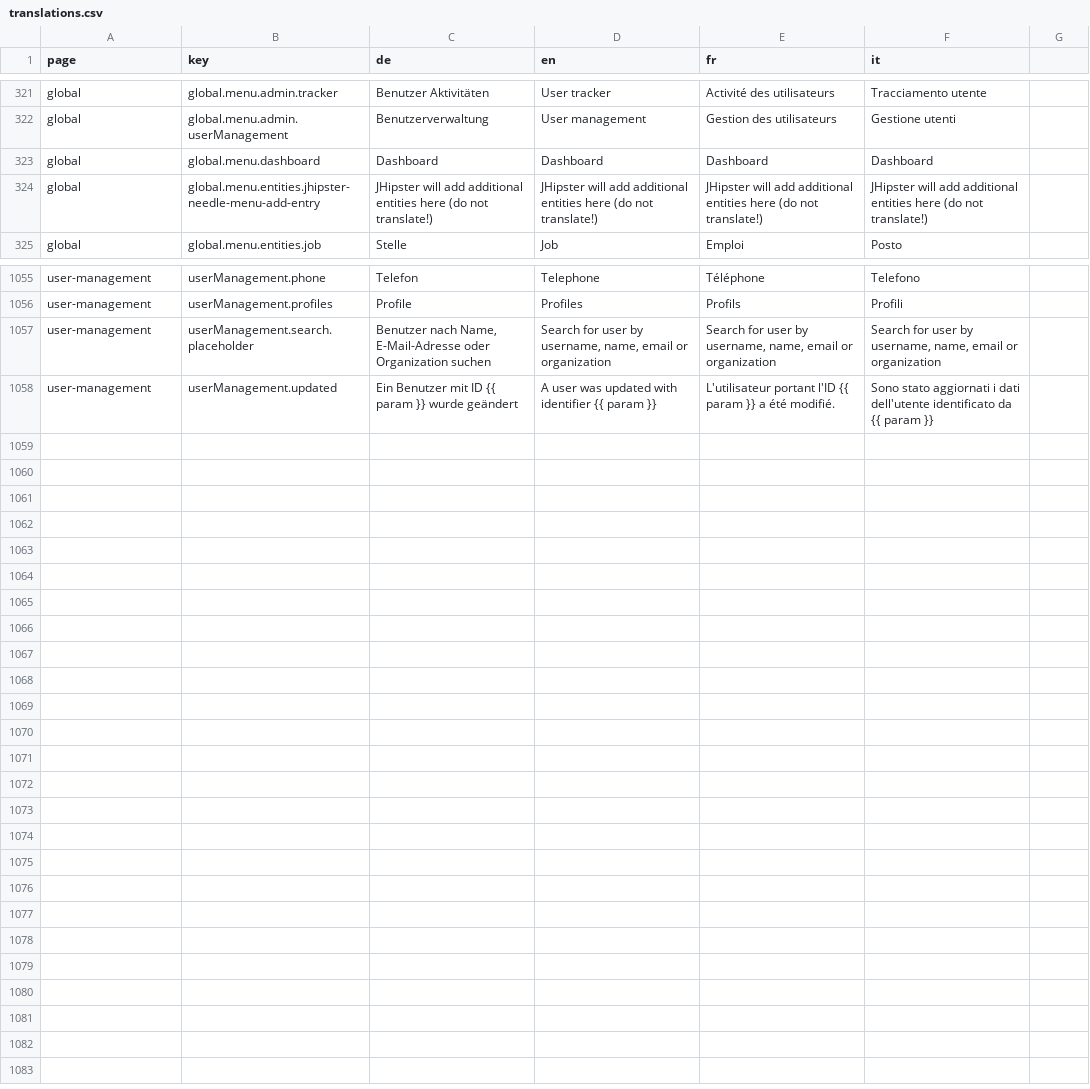
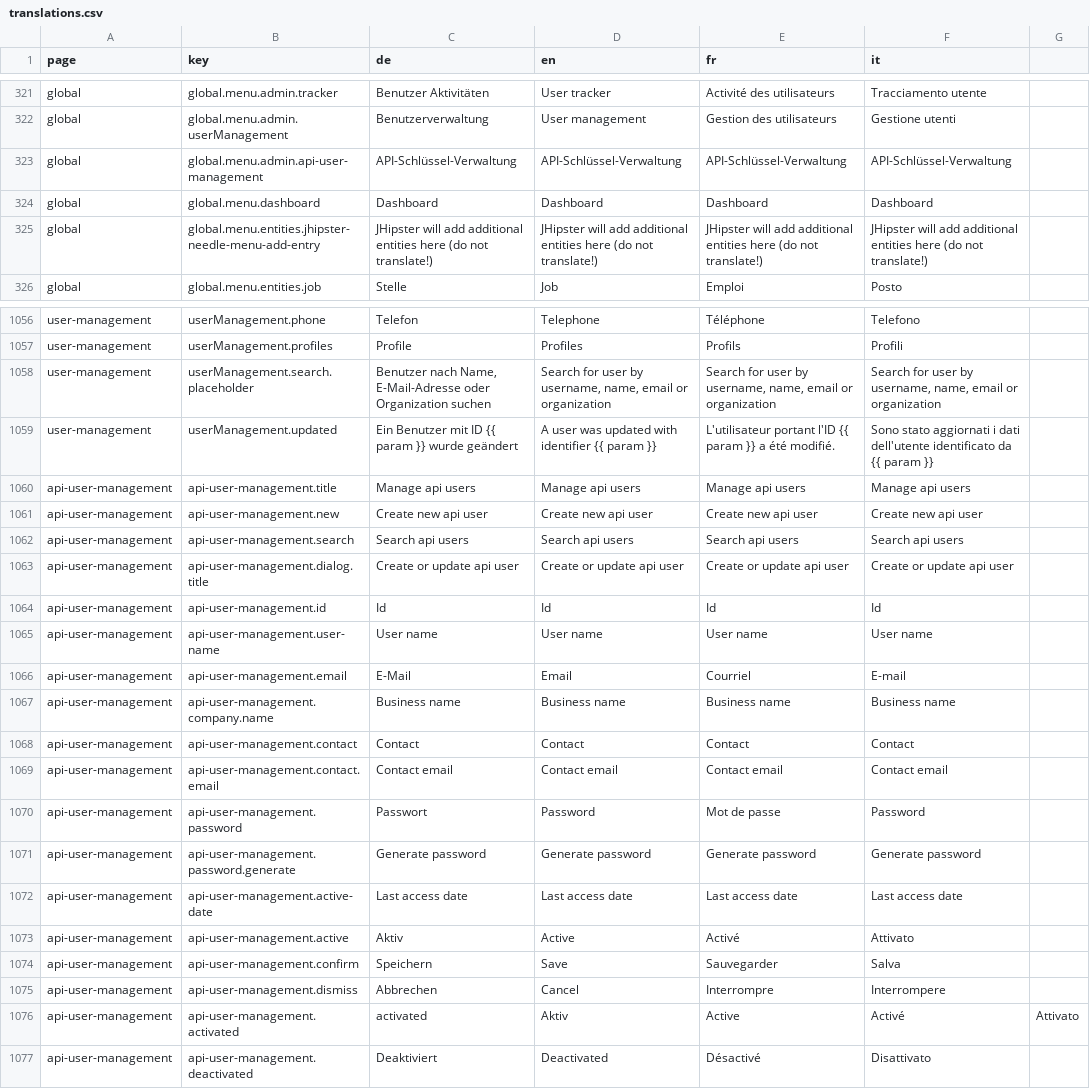
Before and after one commit to Eisfresser/jobroom2, a CSV file: src/main/webapp/i18n/translations.csv, drawn as a sheet; only a part is shown, gaps mark what is left out.

Commit message:
Feature/jr2 781 access key administration for jobs api
* JR2-781 Implement frontend

* JR2-781 Add api access key search

* JR2-781 Rename module

* JR2-781 Fix build error

* JR2-781 Fix review comments and add update of api users

* JR2-781 Update translations

* JR2-781 Add `id` column

* JR2-781 Shorten the apiUser.id

* JR2-781 Refactor routing

* JR2-781 Refactor

```diff
--- a/src/main/webapp/i18n/translations.csv
+++ b/src/main/webapp/i18n/translations.csv
@@ -322,2 +322,3 @@ global,global.menu.admin.tracker,Benutzer Aktivitäten,User tracker,Activité de
 global,global.menu.admin.userManagement,Benutzerverwaltung,User management,Gestion des utilisateurs,Gestione utenti
+global,global.menu.admin.api-user-management,API-Schlüssel-Verwaltung,API-Schlüssel-Verwaltung,API-Schlüssel-Verwaltung,API-Schlüssel-Verwaltung
 global,global.menu.dashboard,Dashboard,Dashboard,Dashboard,Dashboard
@@ -1058 +1059,19 @@ user-management,userManagement.search.placeholder,"Benutzer nach Name, E-Mail-Ad
 user-management,userManagement.updated,Ein Benutzer mit ID {{ param }} wurde geändert,A user was updated with identifier {{ param }},L'utilisateur portant l'ID {{ param }} a été modifié.,Sono stato aggiornati i dati dell'utente identificato da {{ param }}
+api-user-management,api-user-management.title,Manage api users,Manage api users,Manage api users,Manage api users
+api-user-management,api-user-management.new,Create new api user,Create new api user,Create new api user,Create new api user
+api-user-management,api-user-management.search,Search api users,Search api users,Search api users,Search api users
+api-user-management,api-user-management.dialog.title,Create or update api user,Create or update api user,Create or update api user,Create or update api user
+api-user-management,api-user-management.id,Id,Id,Id,Id
+api-user-management,api-user-management.user-name,User name,User name,User name,User name
+api-user-management,api-user-management.email,E-Mail,Email,Courriel,E-mail
+api-user-management,api-user-management.company.name,Business name,Business name,Business name,Business name
+api-user-management,api-user-management.contact,Contact,Contact,Contact,Contact
+api-user-management,api-user-management.contact.email,Contact email,Contact email,Contact email,Contact email
+api-user-management,api-user-management.password,Passwort,Password,Mot de passe,Password
+api-user-management,api-user-management.password.generate,Generate password,Generate password,Generate password,Generate password
+api-user-management,api-user-management.active-date,Last access date,Last access date,Last access date,Last access date
+api-user-management,api-user-management.active,Aktiv,Active,Activé,Attivato
+api-user-management,api-user-management.confirm,Speichern,Save,Sauvegarder,Salva
+api-user-management,api-user-management.dismiss,Abbrechen,Cancel,Interrompre,Interrompere
+api-user-management,api-user-management.activated,activated,Aktiv,Active,Activé,Attivato
+api-user-management,api-user-management.deactivated,Deaktiviert,Deactivated,Désactivé,Disattivato
```
Also changed, not shown: 27 other files.
